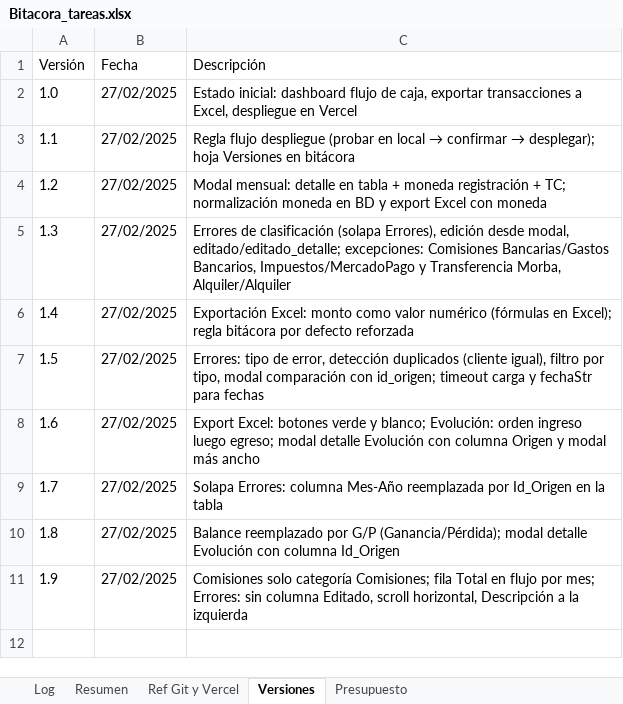
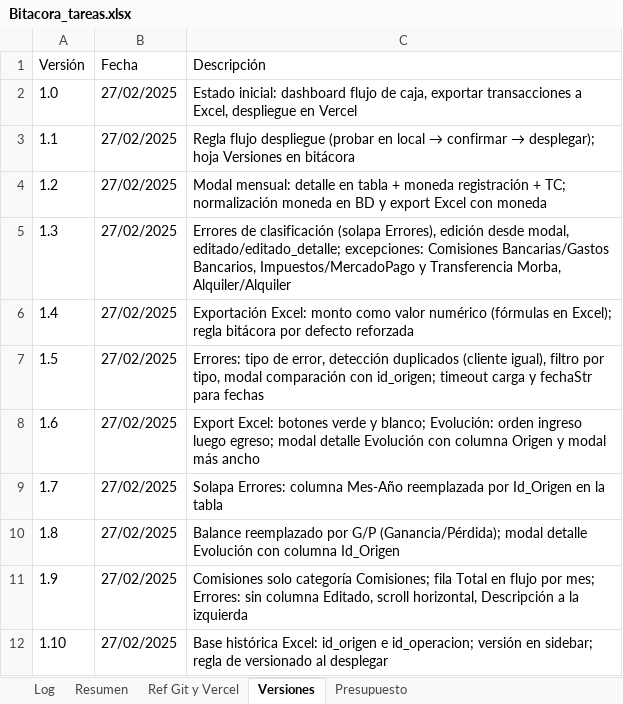
Before and after one commit to lucasbustosmartin-coder/fornitalia, an Excel workbook: Bitacora_tareas.xlsx, sheet Versiones, drawn as a sheet; values as stored, in another font and other column widths than the file's, no borders; the diff names each change by its address in the sheet, - before the commit and + after, or states it on an @@ line.

```diff
--- a/Bitacora_tareas.xlsx (sheet Versiones)
+++ b/Bitacora_tareas.xlsx (sheet Versiones)
+row 12: 1.10 | 27/02/2025 | Base histórica Excel: id_origen e id_operacion; versión en sidebar; regla de versionado al desplegar
```
Also changed, not shown: sheet Log, 3 other files.
